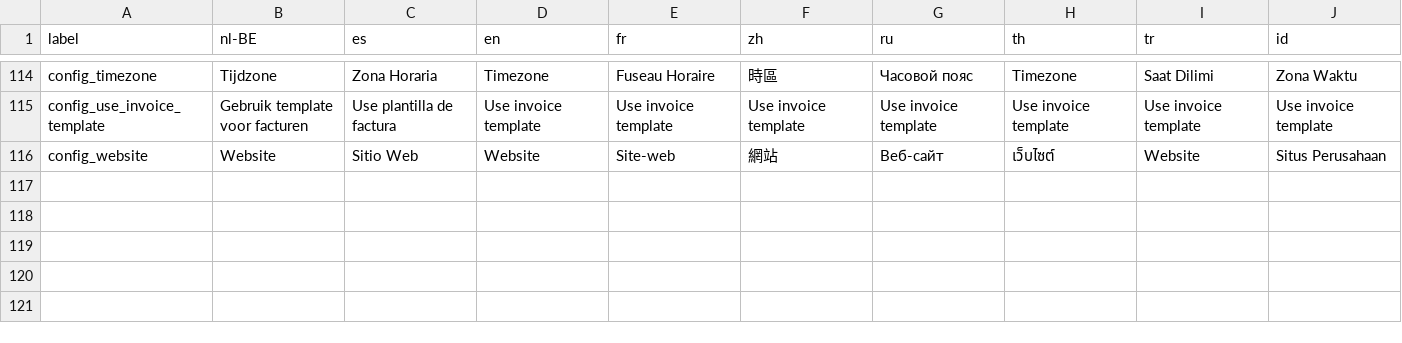
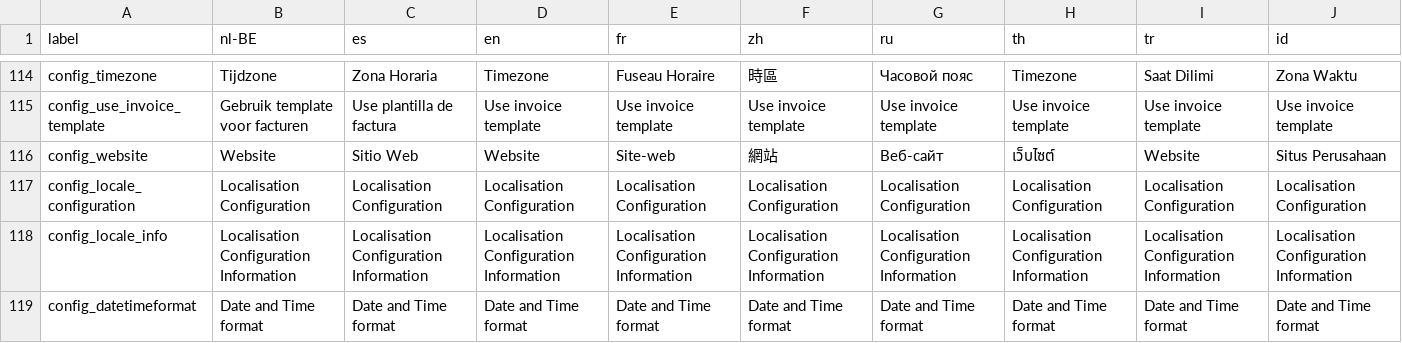
Before and after one commit to carfmccone/POS_O, a CSV file: translations/config_lang.csv, drawn as a sheet; only a part is shown, gaps mark what is left out.

Commit message:
Add better locale config support (pull request #93)
I've added in this commit the following:

- the means to configure date and time format
- date and time is shown with the selected formats
- a locale tab in the configuration page
- changed location tab to be stock tab and the same for the file names
- translation strings (only English) for the case

NOTE 1: Not related to Locale support but I removed an extra <div
class="field_row clearfix"> from general_config.php

NOTE 2: There is no rules in the submit checks of Locale. Probably this
is something to iron out a bit

NOTE 3: It would be probably nice to add a button in the Locale tab to
regenerate all the translation files in case somebody updates the
translations .csv

Fixed Local config

- Removed text in Red as really not mandatory configuration
- Added time format in 24h and 12h

Updated General Config tab

- reorganised the layout grouping things like company info, taxes and
invoice formating
- increased the limit of max lines per page to 1000 because 50 is too
little. People can do what they want with up to 1000

```diff
--- a/translations/config_lang.csv
+++ b/translations/config_lang.csv
@@ -116 +116,4 @@ config_use_invoice_template,Gebruik template voor facturen,Use plantilla de fact
 config_website,Website,Sitio Web,Website,Site-web,網站,Веб-сайт,เว็บไซต์,Website,Situs Perusahaan
+config_locale_configuration,Localisation Configuration,Localisation Configuration,Localisation Configuration,Localisation Configuration,Localisation Configuration,Localisation Configuration,Localisation Configuration,Localisation Configuration,Localisation Configuration
+config_locale_info,Localisation Configuration Information,Localisation Configuration Information,Localisation Configuration Information,Localisation Configuration Information,Localisation Configuration Information,Localisation Configuration Information,Localisation Configuration Information,Localisation Configuration Information,Localisation Configuration Information
+config_datetimeformat,Date and Time format,Date and Time format,Date and Time format,Date and Time format,Date and Time format,Date and Time format,Date and Time format,Date and Time format,Date and Time format
```
Also changed, not shown: 21 other files.
